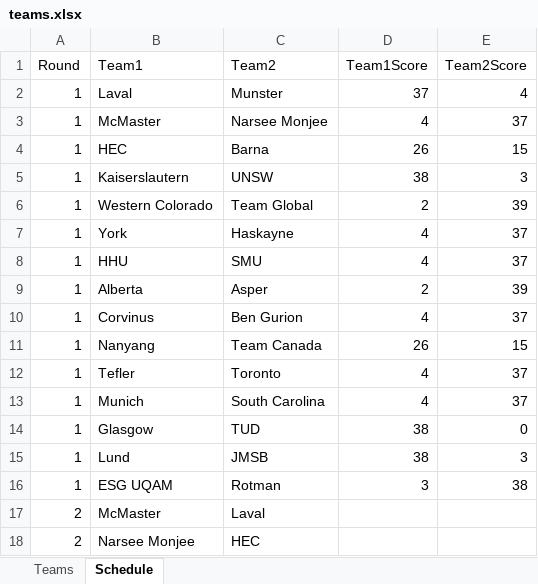
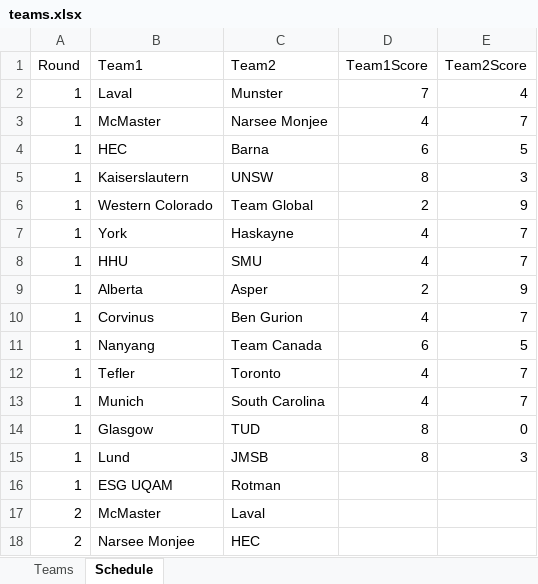
Before and after one commit to metamutator/ConcourCast, an Excel workbook: src/teams.xlsx, sheet Schedule, drawn as a sheet; only a part is shown; values as stored, in another font and other column widths than the file's, no borders; the diff names each change by its address in the sheet, - before the commit and + after, or states it on an @@ line.

```diff
--- a/src/teams.xlsx (sheet Schedule)
+++ b/src/teams.xlsx (sheet Schedule)
-D2 (Team1Score): 37
+D2 (Team1Score): 7
-E3 (Team2Score): 37
+E3 (Team2Score): 7
-D4 (Team1Score): 26
+D4 (Team1Score): 6
-E4 (Team2Score): 15
+E4 (Team2Score): 5
-D5 (Team1Score): 38
+D5 (Team1Score): 8
-E6 (Team2Score): 39
+E6 (Team2Score): 9
-E7:E8 (Team2Score): 37
+E7:E8 (Team2Score): 7
-E9 (Team2Score): 39
+E9 (Team2Score): 9
-E10 (Team2Score): 37
+E10 (Team2Score): 7
-D11 (Team1Score): 26
+D11 (Team1Score): 6
-E11 (Team2Score): 15
+E11 (Team2Score): 5
-E12:E13 (Team2Score): 37
+E12:E13 (Team2Score): 7
-D14:D15 (Team1Score): 38
+D14:D15 (Team1Score): 8
-D16 (Team1Score): 3
+D16 (Team1Score): (empty)
-E16 (Team2Score): 38
+E16 (Team2Score): (empty)
```
Also changed, not shown: 2 other files.
